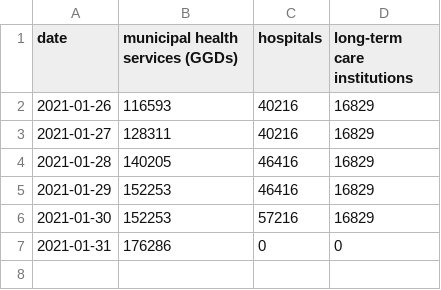
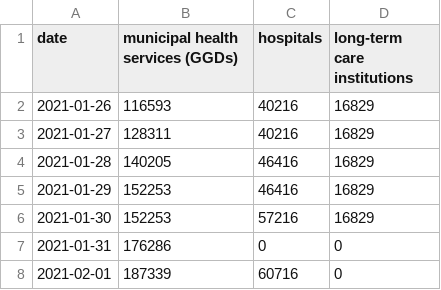
Before and after one commit to Sikerdebaard/netherlands-vaccinations-scraper, a CSV file: people-vaccinated-by-instance.csv, drawn as a sheet; the diff names each change by its address in the sheet, - before the commit and + after, or states it on an @@ line.

Commit message:
updated dashboard data and added mappings to scraper

```diff
--- a/people-vaccinated-by-instance.csv
+++ b/people-vaccinated-by-instance.csv
+row 8: 2021-02-01 | 187339 | 60716 | 0
```
Also changed, not shown: 4 other files.
